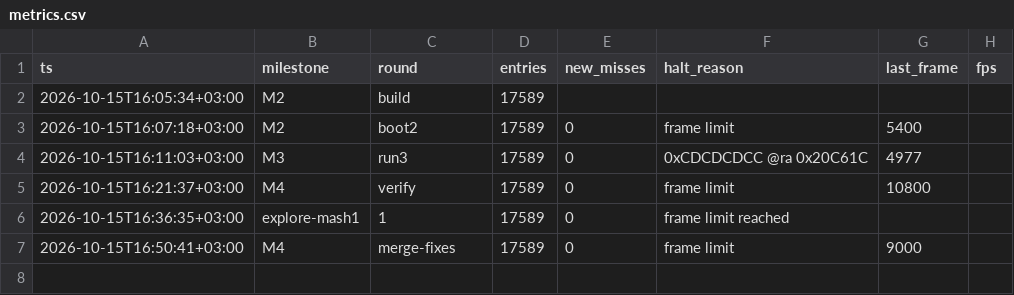
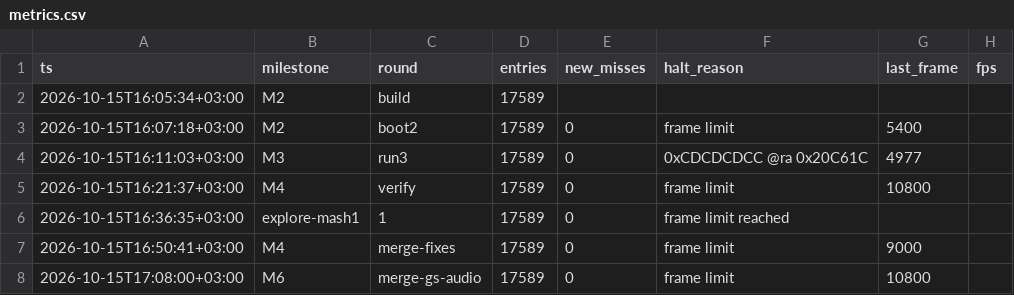
Before and after one commit to Darkosxl/mksm-recomp, a CSV file: notes/metrics.csv, drawn as a sheet.

```diff
--- a/notes/metrics.csv
+++ b/notes/metrics.csv
@@ -7 +7,2 @@ ts,milestone,round,entries,new_misses,halt_reason,last_frame,fps
 2026-10-15T16:50:41+03:00,M4,merge-fixes,17589,0,frame limit,9000,
+2026-10-15T17:08:00+03:00,M6,merge-gs-audio,17589,0,frame limit,10800,
```
Also changed, not shown: 1 other file.
